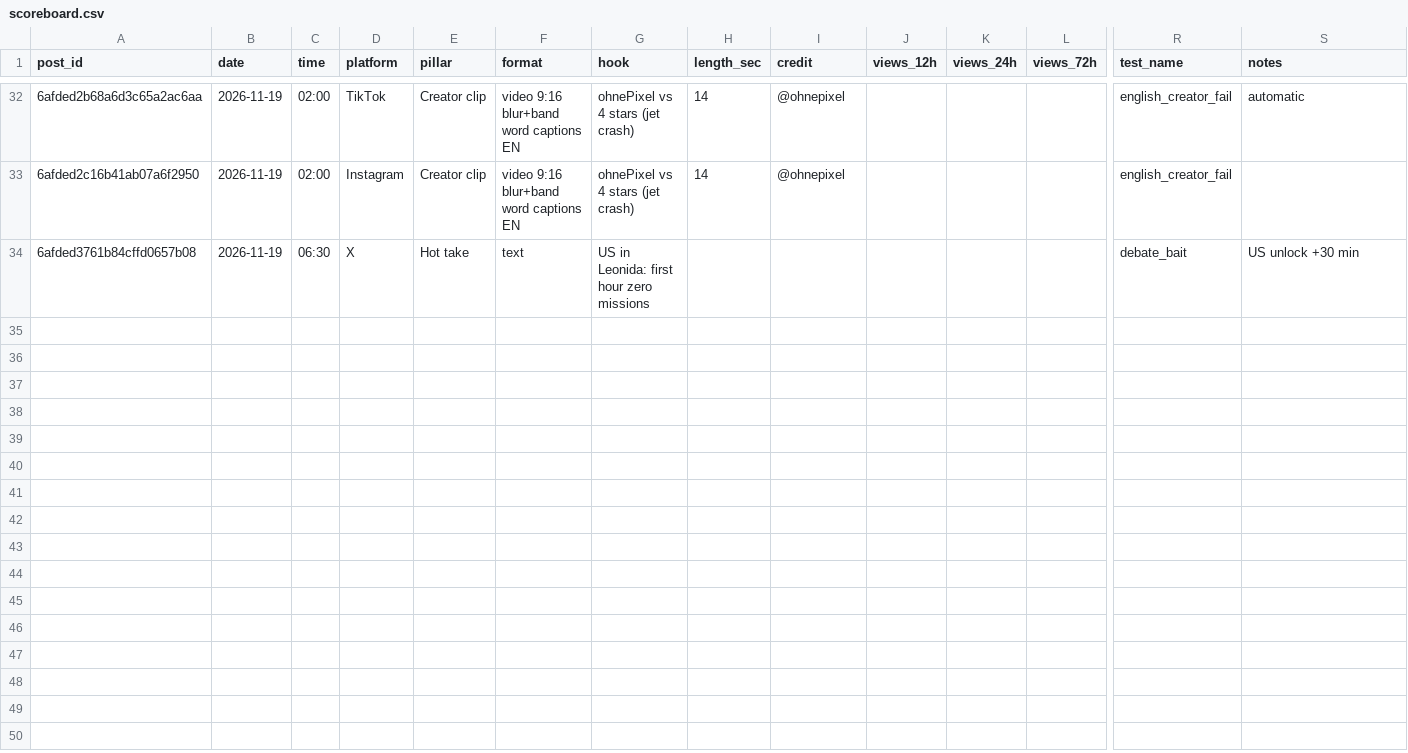
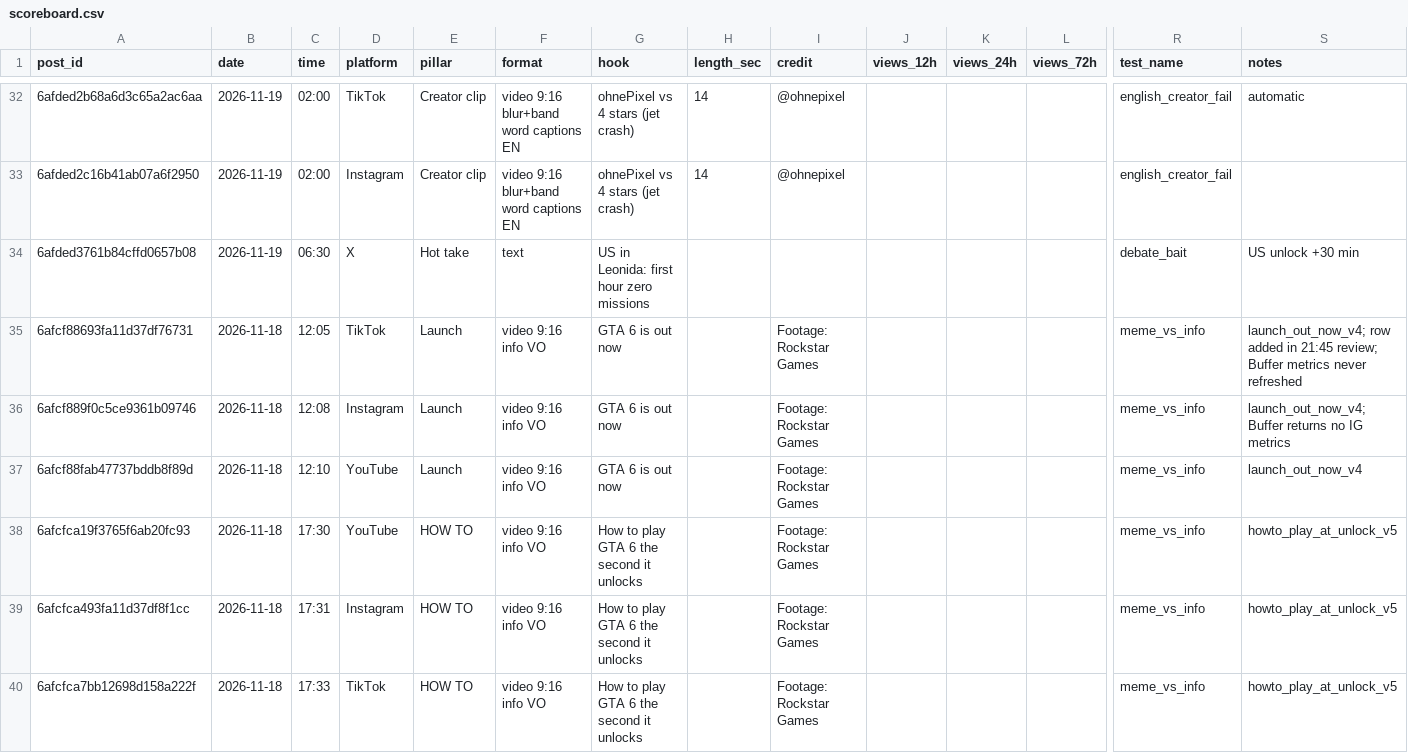
Before and after one commit to 73Cosmin/gta6channel, a CSV file: scoreboard.csv, drawn as a sheet; only a part is shown, gaps mark what is left out; rows hold the shown columns only; the diff names each change by its address in the sheet, - before the commit and + after, or states it on an @@ line.

```diff
--- a/scoreboard.csv
+++ b/scoreboard.csv
+row 35: 6afcf88693fa11d37df76731 | 2026-11-18 | 12:05 | TikTok | Launch | video 9:16 info VO | GTA 6 is out now |  | Footage: Rockstar Games |  |  |  | meme_vs_info | launch_out_now_v4; row added in 21:45 review; Buffer metrics never refreshed
+row 36: 6afcf889f0c5ce9361b09746 | 2026-11-18 | 12:08 | Instagram | Launch | video 9:16 info VO | GTA 6 is out now |  | Footage: Rockstar Games |  |  |  | meme_vs_info | launch_out_now_v4; Buffer returns no IG metrics
+row 37: 6afcf88fab47737bddb8f89d | 2026-11-18 | 12:10 | YouTube | Launch | video 9:16 info VO | GTA 6 is out now |  | Footage: Rockstar Games |  |  |  | meme_vs_info | launch_out_now_v4
+row 38: 6afcfca19f3765f6ab20fc93 | 2026-11-18 | 17:30 | YouTube | HOW TO | video 9:16 info VO | How to play GTA 6 the second it unlocks |  | Footage: Rockstar Games |  |  |  | meme_vs_info | howto_play_at_unlock_v5
+row 39: 6afcfca493fa11d37df8f1cc | 2026-11-18 | 17:31 | Instagram | HOW TO | video 9:16 info VO | How to play GTA 6 the second it unlocks |  | Footage: Rockstar Games |  |  |  | meme_vs_info | howto_play_at_unlock_v5
+row 40: 6afcfca7bb12698d158a222f | 2026-11-18 | 17:33 | TikTok | HOW TO | video 9:16 info VO | How to play GTA 6 the second it unlocks |  | Footage: Rockstar Games |  |  |  | meme_vs_info | howto_play_at_unlock_v5
```
Also changed, not shown: 2 other files.
